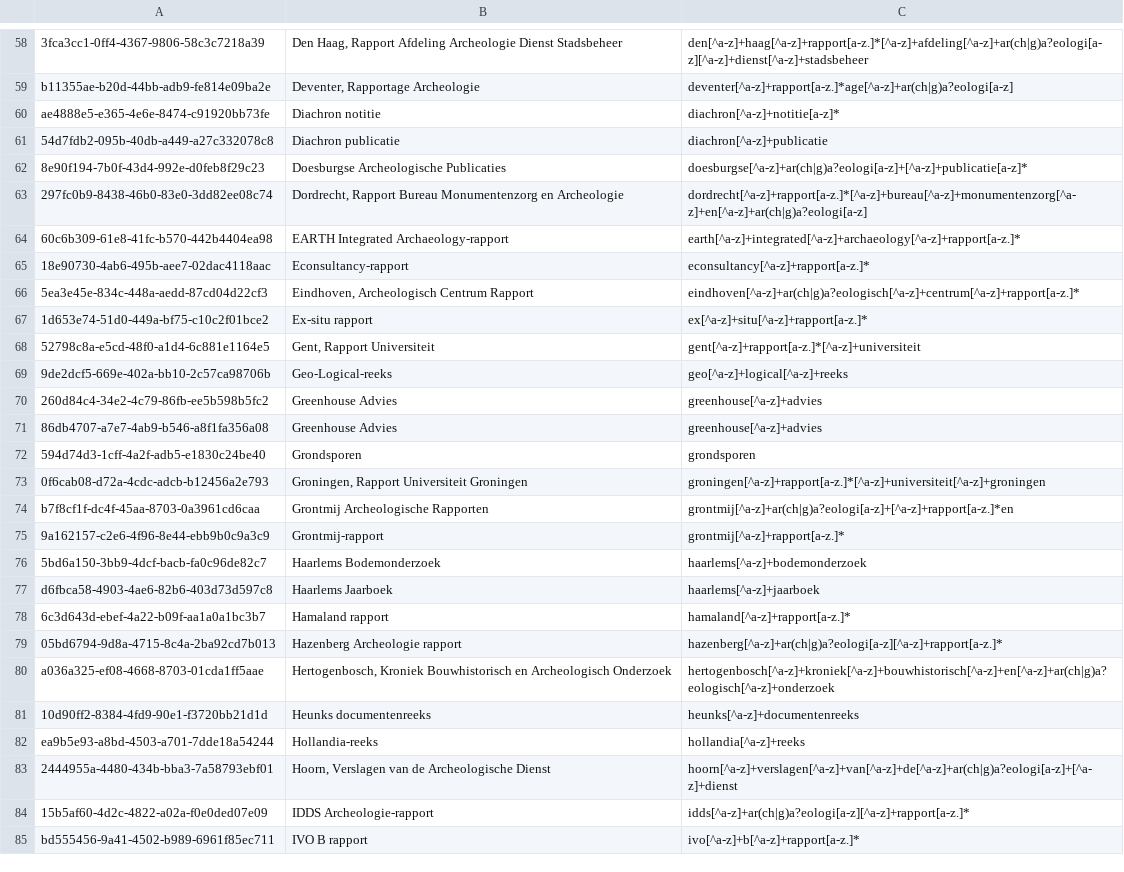
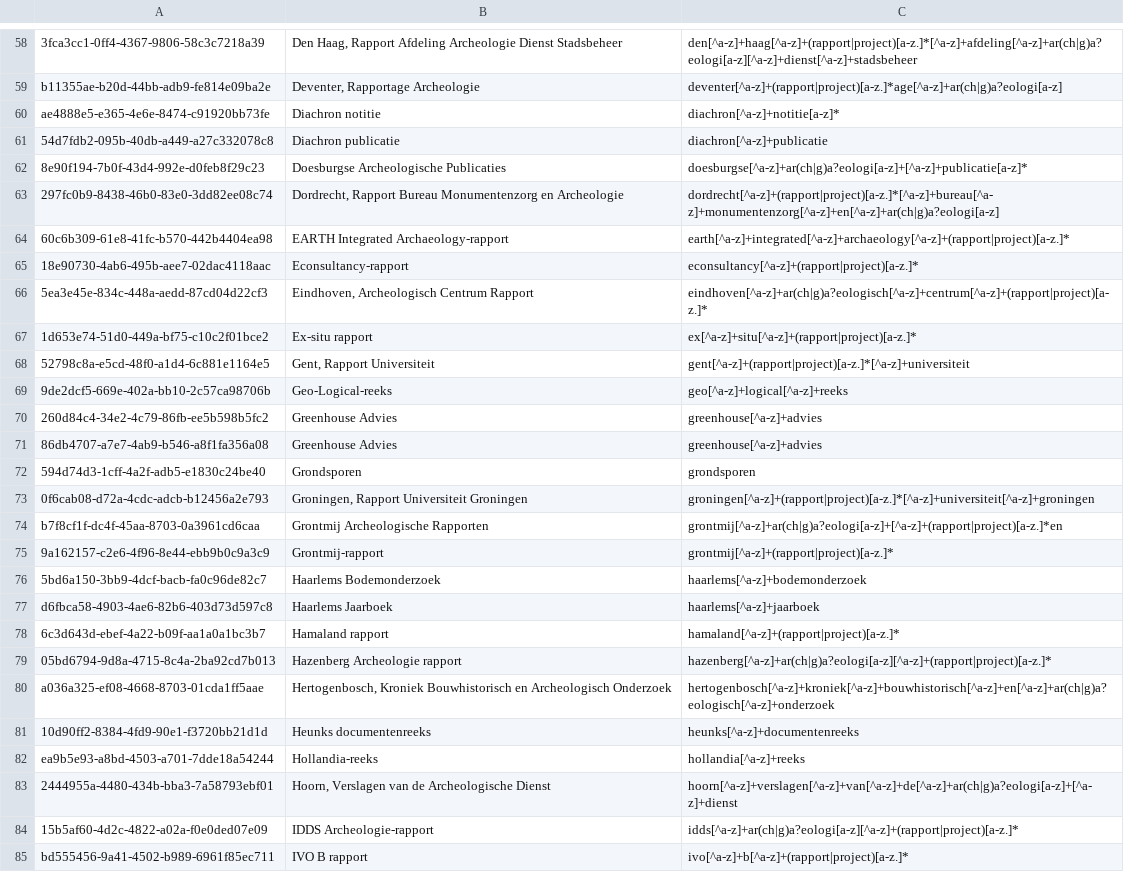
Before and after one commit to DANS-KNAW/easy-convert-bag-to-deposit, a CSV file: src/main/assembly/dist/cfg/ABR-reports.csv, drawn as a sheet; only a part is shown, gaps mark what is left out; the diff covers the shown part only; the diff names each change by its address in the sheet, - before the commit and + after, or states it on an @@ line.

```diff
--- a/src/main/assembly/dist/cfg/ABR-reports.csv
+++ b/src/main/assembly/dist/cfg/ABR-reports.csv
-C58: den[^a-z]+haag[^a-z]+rapport[a-z.]*[^a-z]+afdeling[^a-z]+ar(ch|g)a?eologi[a-z][^a-z]+dienst[^a-z]+stadsbeheer
+C58: den[^a-z]+haag[^a-z]+(rapport|project)[a-z.]*[^a-z]+afdeling[^a-z]+ar(ch|g)a?eologi[a-z][^a-z]+dienst[^a-z]+stadsbeheer
-C59: deventer[^a-z]+rapport[a-z.]*age[^a-z]+ar(ch|g)a?eologi[a-z]
+C59: deventer[^a-z]+(rapport|project)[a-z.]*age[^a-z]+ar(ch|g)a?eologi[a-z]
-C63: dordrecht[^a-z]+rapport[a-z.]*[^a-z]+bureau[^a-z]+monumentenzorg[^a-z]+en[^a-z]+ar(ch|g)a?eologi[a-z]
+C63: dordrecht[^a-z]+(rapport|project)[a-z.]*[^a-z]+bureau[^a-z]+monumentenzorg[^a-z]+en[^a-z]+ar(ch|g)a?eologi[a-z]
-C64: earth[^a-z]+integrated[^a-z]+archaeology[^a-z]+rapport[a-z.]*
+C64: earth[^a-z]+integrated[^a-z]+archaeology[^a-z]+(rapport|project)[a-z.]*
-C65: econsultancy[^a-z]+rapport[a-z.]*
+C65: econsultancy[^a-z]+(rapport|project)[a-z.]*
-C66: eindhoven[^a-z]+ar(ch|g)a?eologisch[^a-z]+centrum[^a-z]+rapport[a-z.]*
+C66: eindhoven[^a-z]+ar(ch|g)a?eologisch[^a-z]+centrum[^a-z]+(rapport|project)[a-z.]*
-C67: ex[^a-z]+situ[^a-z]+rapport[a-z.]*
+C67: ex[^a-z]+situ[^a-z]+(rapport|project)[a-z.]*
-C68: gent[^a-z]+rapport[a-z.]*[^a-z]+universiteit
+C68: gent[^a-z]+(rapport|project)[a-z.]*[^a-z]+universiteit
-C73: groningen[^a-z]+rapport[a-z.]*[^a-z]+universiteit[^a-z]+groningen
+C73: groningen[^a-z]+(rapport|project)[a-z.]*[^a-z]+universiteit[^a-z]+groningen
-C74: grontmij[^a-z]+ar(ch|g)a?eologi[a-z]+[^a-z]+rapport[a-z.]*en
+C74: grontmij[^a-z]+ar(ch|g)a?eologi[a-z]+[^a-z]+(rapport|project)[a-z.]*en
-C75: grontmij[^a-z]+rapport[a-z.]*
+C75: grontmij[^a-z]+(rapport|project)[a-z.]*
-C78: hamaland[^a-z]+rapport[a-z.]*
+C78: hamaland[^a-z]+(rapport|project)[a-z.]*
-C79: hazenberg[^a-z]+ar(ch|g)a?eologi[a-z][^a-z]+rapport[a-z.]*
+C79: hazenberg[^a-z]+ar(ch|g)a?eologi[a-z][^a-z]+(rapport|project)[a-z.]*
-C84: idds[^a-z]+ar(ch|g)a?eologi[a-z][^a-z]+rapport[a-z.]*
+C84: idds[^a-z]+ar(ch|g)a?eologi[a-z][^a-z]+(rapport|project)[a-z.]*
-C85: ivo[^a-z]+b[^a-z]+rapport[a-z.]*
+C85: ivo[^a-z]+b[^a-z]+(rapport|project)[a-z.]*
```
Also changed, not shown: 82 edited cells elsewhere in this file, 4 other files.
